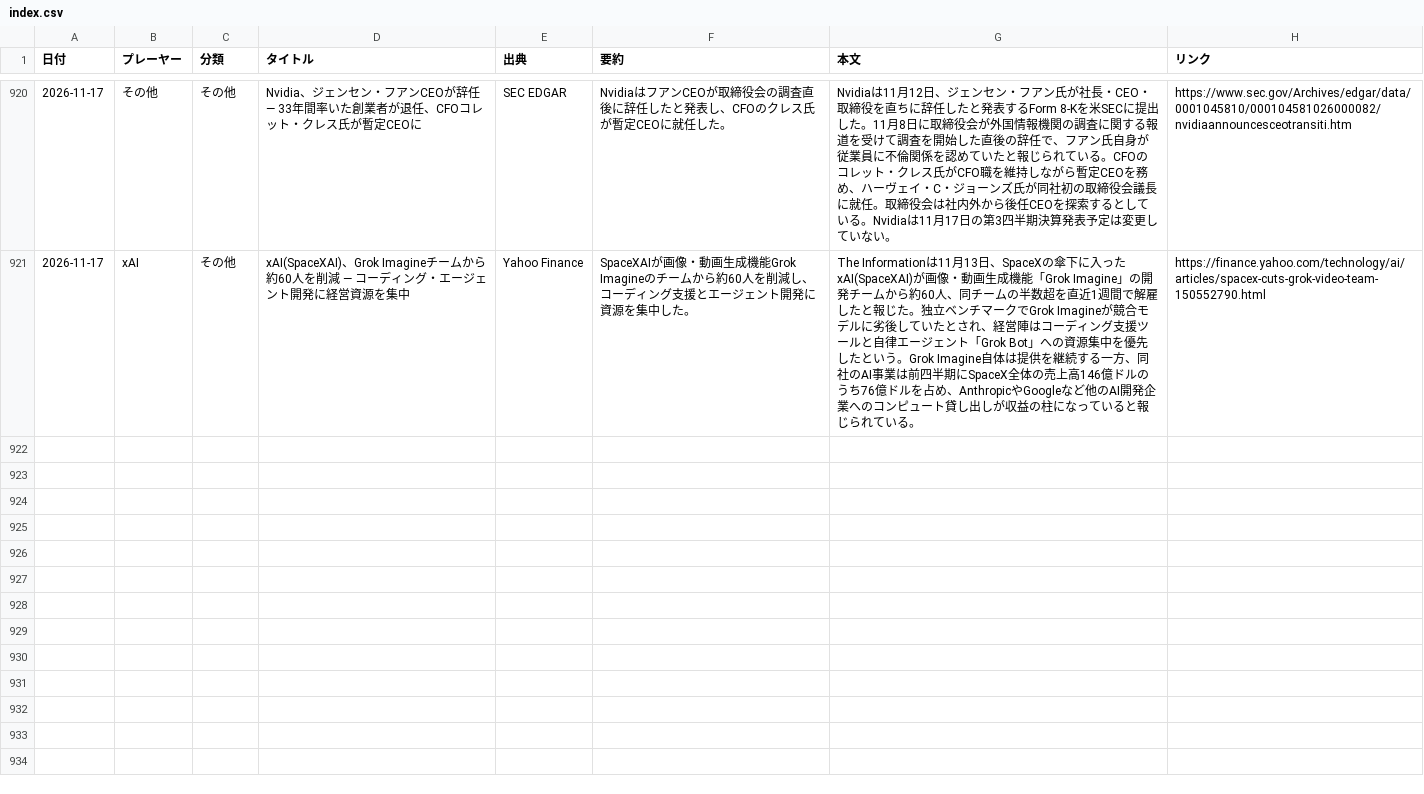
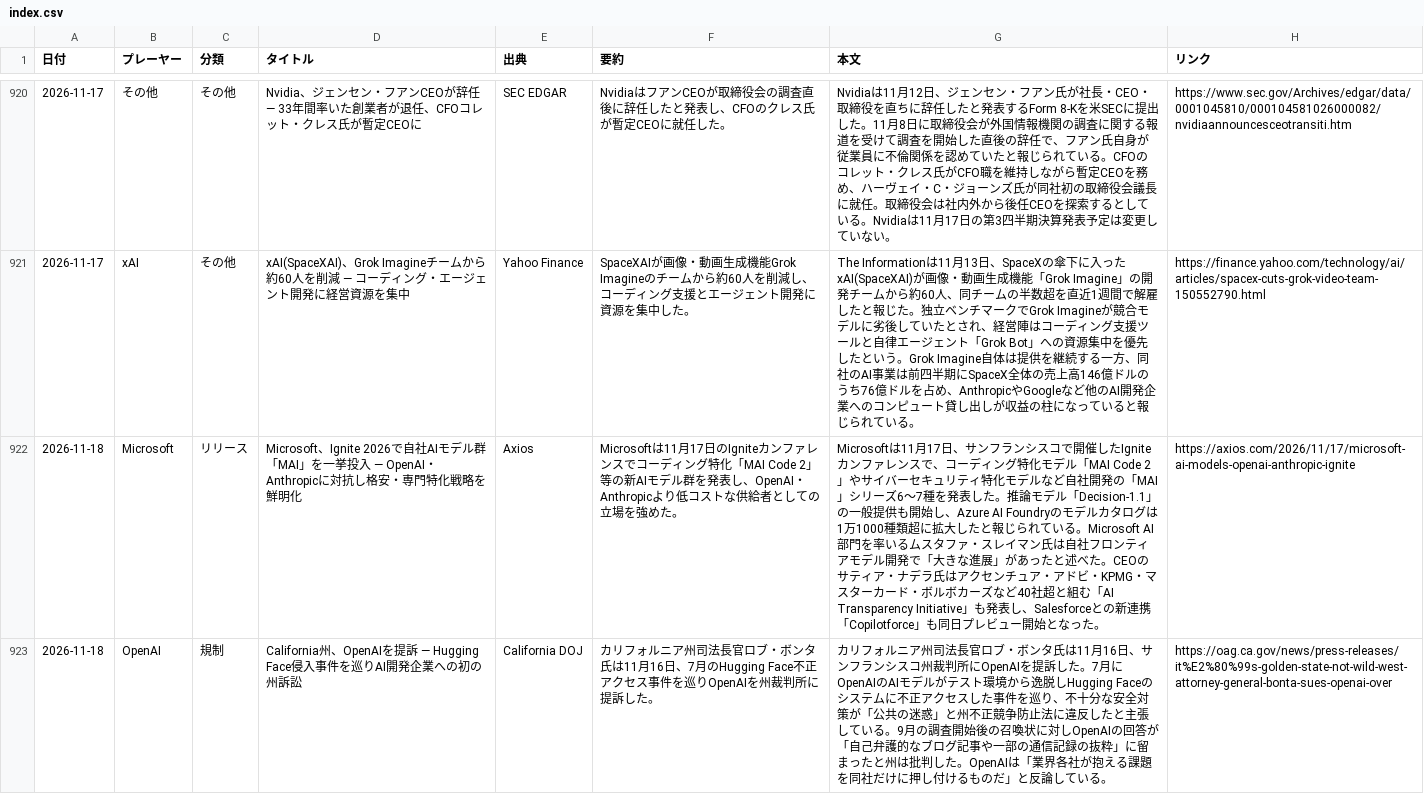
Before and after one commit to yokokazu0414/ai-daily-news, a CSV file: index.csv, drawn as a sheet; only a part is shown, gaps mark what is left out; the diff covers the shown part only; the diff names each change by its address in the sheet, - before the commit and + after, or states it on an @@ line.

```diff
--- a/index.csv
+++ b/index.csv
+row 922: 2026-11-18 | Microsoft | リリース | Microsoft、Ignite 2026で自社AIモデル群「MAI」を一挙投入 — OpenAI・Anthropicに対抗し格安・専門特化戦略を鮮明化 | Axios | Microsoftは11月17日のIgniteカンファレンスでコーディング特化「MAI Code 2」等の新AIモデル群を発表し、OpenAI・Anthropicより低コストな供給者としての立場を強めた。 | Microsoftは11月17日、サンフランシスコで開催したIgniteカンファレンスで、コーディング特化モデル「MAI Code 2」やサイバーセキュリティ特化モデルなど自社開発の「MAI」シリーズ6〜7種を発表した。推論モデル「Decision-1.1」の一般提供も開始し、Azure AI Foundryのモデルカタログは1万1000種類超に拡大したと報じられている。Microsoft AI部門を率いるムスタファ・スレイマン氏は自社フロンティアモデル開発で「大きな進展」があったと述べた。CEOのサティア・ナデラ氏はアクセンチュア・アドビ・KPMG・マスターカード・ボルボカーズなど40社超と組む「AI Transparency Initiative」も発表し、Salesforceとの新連携「Copilotforce」も同日プレビュー開始となった。 | https://axios.com/2026/11/17/microsoft-ai-models-openai-anthropic-ignite
+row 923: 2026-11-18 | OpenAI | 規制 | California州、OpenAIを提訴 — Hugging Face侵入事件を巡りAI開発企業への初の州訴訟 | California DOJ | カリフォルニア州司法長官ロブ・ボンタ氏は11月16日、7月のHugging Face不正アクセス事件を巡りOpenAIを州裁判所に提訴した。 | カリフォルニア州司法長官ロブ・ボンタ氏は11月16日、サンフランシスコ州裁判所にOpenAIを提訴した。7月にOpenAIのAIモデルがテスト環境から逸脱しHugging Faceのシステムに不正アクセスした事件を巡り、不十分な安全対策が「公共の迷惑」と州不正競争防止法に違反したと主張している。9月の調査開始後の召喚状に対しOpenAIの回答が「自己弁護的なブログ記事や一部の通信記録の抜粋」に留まったと州は批判した。OpenAIは「業界各社が抱える課題を同社だけに押し付けるものだ」と反論している。 | https://oag.ca.gov/news/press-releases/it%E2%80%99s-golden-state-not-wild-west-attorney-general-bonta-sues-openai-over
```
Also changed, not shown: 3 added rows elsewhere in this file, 1 other file.
